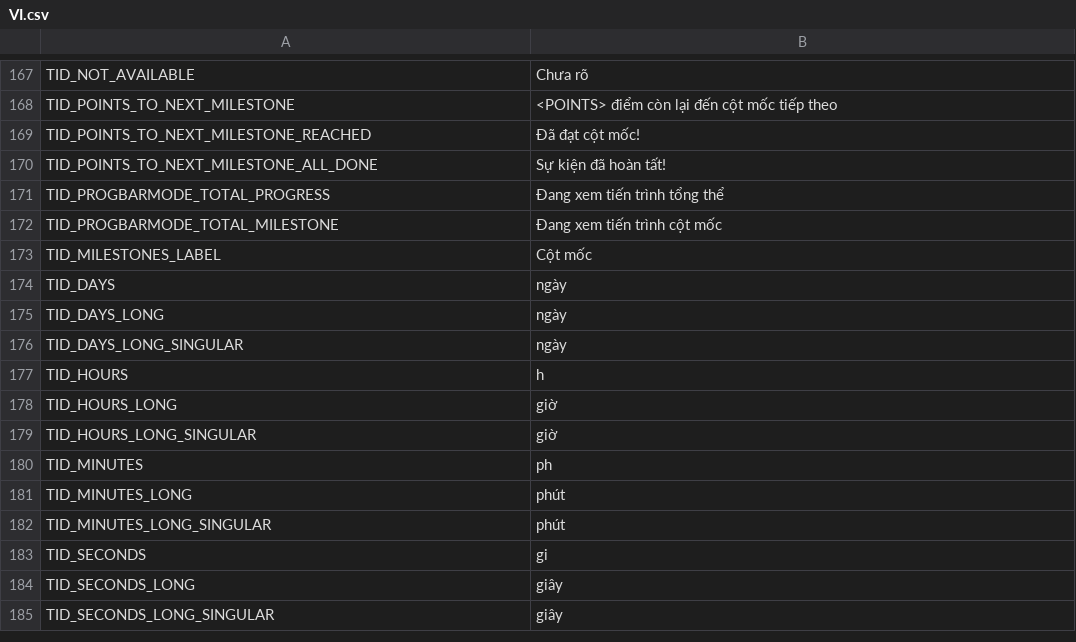
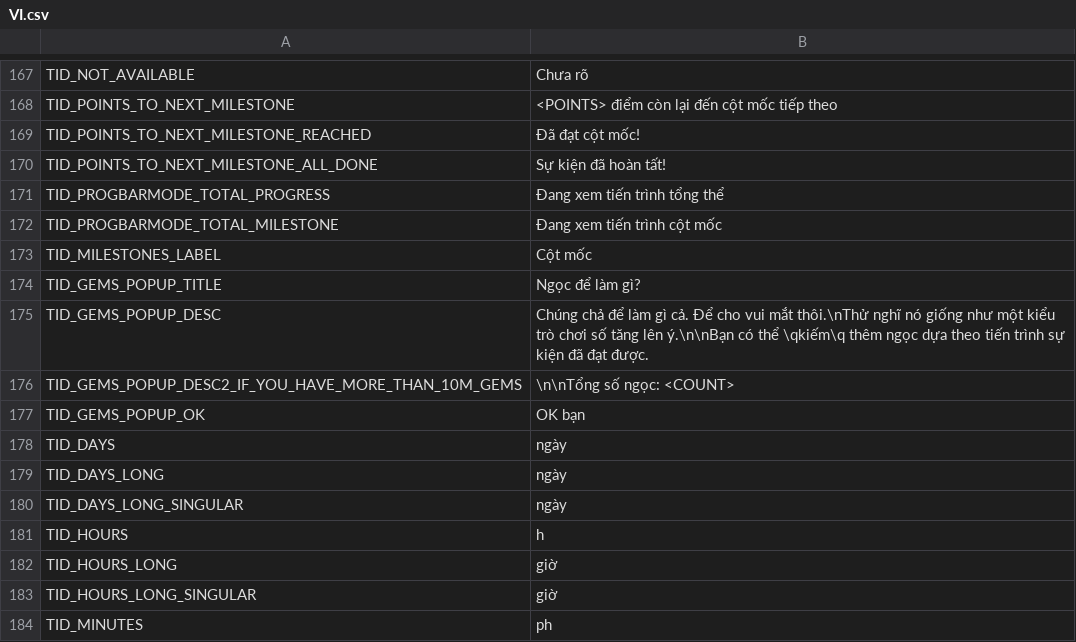
Before and after one commit to somerandostuff/BrawlStarsCETracker, a CSV file: EventTrackerWPF/Localization/VI.csv, drawn as a sheet; only a part is shown, gaps mark what is left out; the shorter side is filled out with more unchanged rows; the diff names each change by its address in the sheet, - before the commit and + after, or states it on an @@ line.

```diff
--- a/EventTrackerWPF/Localization/VI.csv
+++ b/EventTrackerWPF/Localization/VI.csv
+row 174: TID_GEMS_POPUP_TITLE | Ngọc để làm gì?
+row 175: TID_GEMS_POPUP_DESC | Chúng chả để làm gì cả. Để cho vui mắt thôi.\nThử nghĩ nó giống như một kiểu trò chơi số tăng lên ý.\n\nBạn có thể \qkiếm\q thêm ngọc dựa theo tiến trình sự kiện đã đạt được.
+row 176: TID_GEMS_POPUP_DESC2_IF_YOU_HAVE_MORE_THAN_10M_GEMS | \n\nTổng số ngọc: <COUNT>
+row 177: TID_GEMS_POPUP_OK | OK bạn
```
Also changed, not shown: EventTrackerWPF/Localization/EN.csv, 14 other files.
